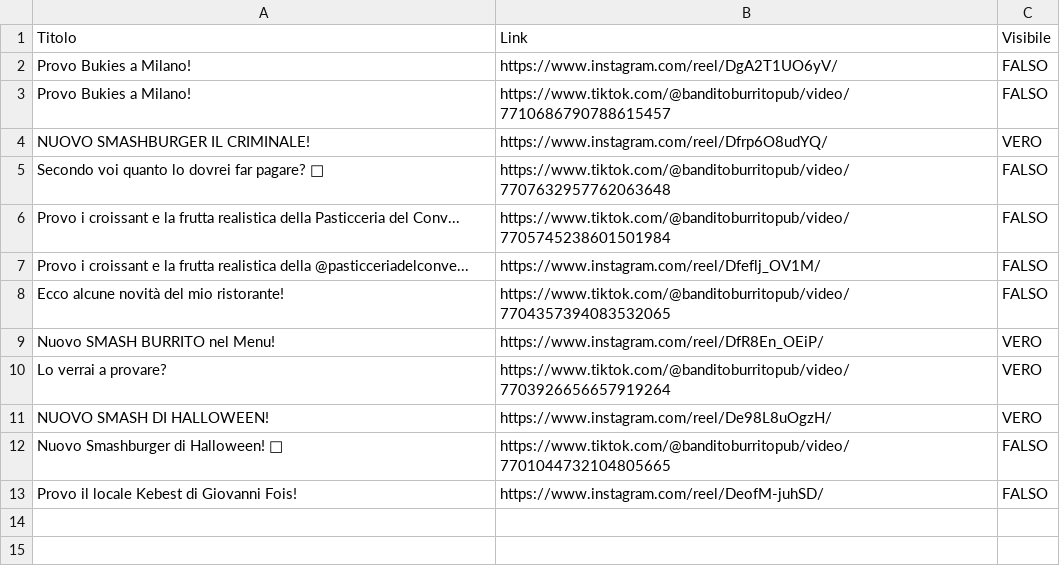
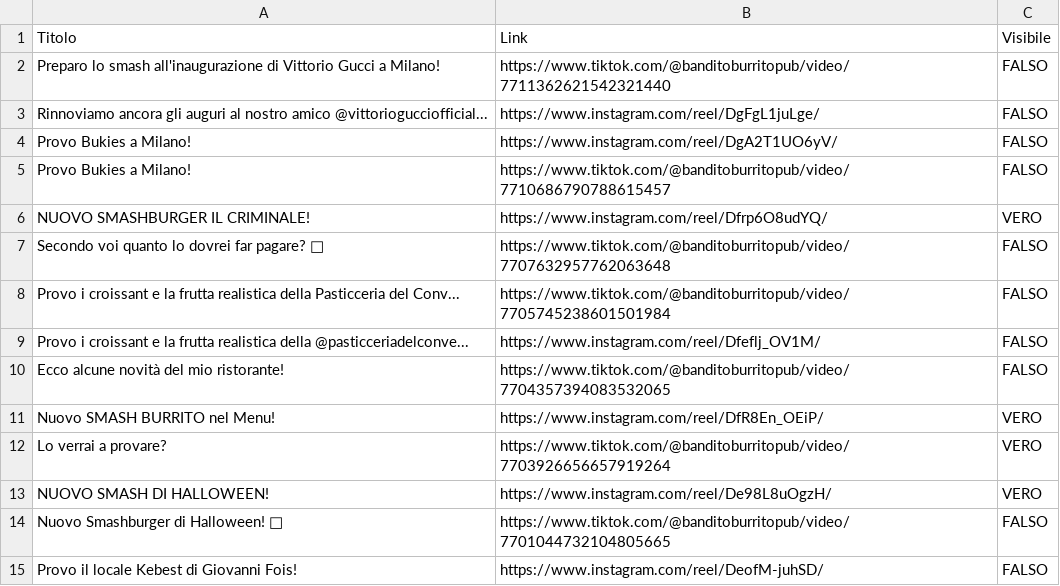
Before and after one commit to Teodor95/banditoburrito_newsite, a CSV file: data/social-backup.csv, drawn as a sheet.

```diff
--- a/data/social-backup.csv
+++ b/data/social-backup.csv
@@ -1,2 +1,4 @@
 Titolo,Link,Visibile
+Preparo lo smash all'inaugurazione di Vittorio Gucci a Milano!,https://www.tiktok.com/@banditoburritopub/video/7711362621542321440,FALSO
+Rinnoviamo ancora gli auguri al nostro amico @vittoriogucciofficial...,https://www.instagram.com/reel/DgFgL1juLge/,FALSO
 Provo Bukies a Milano!,https://www.instagram.com/reel/DgA2T1UO6yV/,FALSO
```
Also changed, not shown: data/recensioni-backup.csv, 2 other files.
